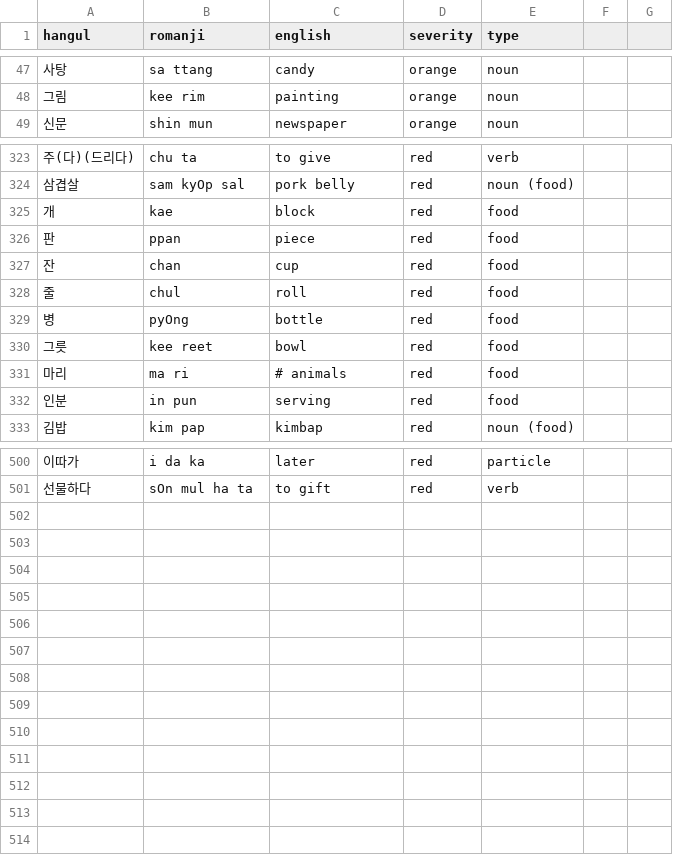
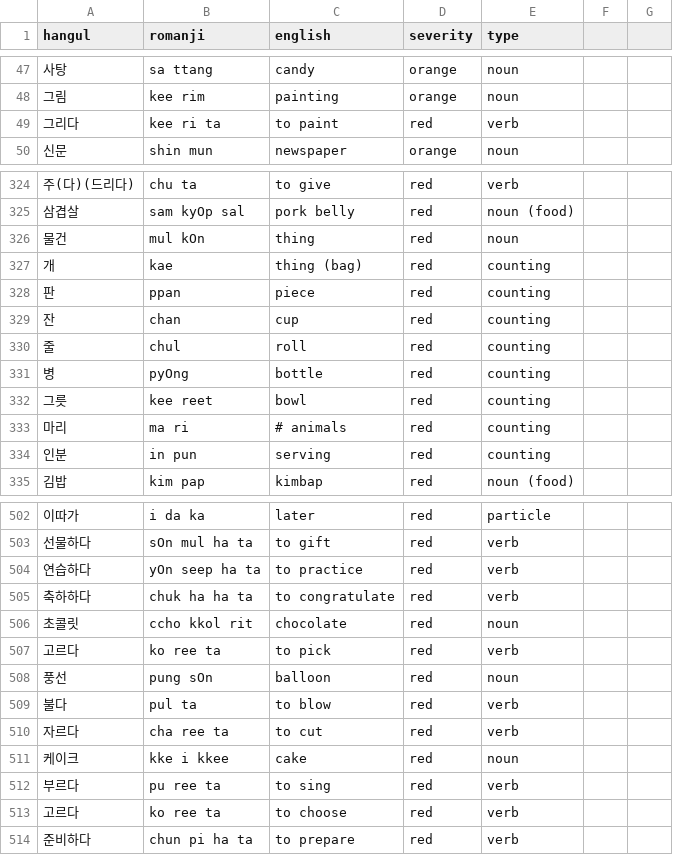
Before and after one commit to aquanow-calvin/aquanow-calvin.github.io, a CSV file: public/vocab_1.csv, drawn as a sheet; only a part is shown, gaps mark what is left out; the diff covers the shown part only.

Commit message:
update

```diff
--- a/public/vocab_1.csv
+++ b/public/vocab_1.csv
@@ -48,2 +48,3 @@ hangul,romanji,english,severity,type
 그림,kee rim,painting,orange,noun
+그리다,kee ri ta,to paint,red,verb
 신문,shin mun,newspaper,orange,noun
@@ -324,10 +325,11 @@ hangul,romanji,english,severity,type
 삼겹살,sam kyOp sal,pork belly,red,noun (food)
-개,kae,block,red,food
-판,ppan,piece,red,food
-잔,chan,cup,red,food
-줄,chul,roll,red,food
-병,pyOng,bottle,red,food
-그릇,kee reet,bowl,red,food
-마리,ma ri,# animals,red,food
-인분,in pun,serving,red,food
+물건,mul kOn,thing,red,noun
+개,kae,thing (bag),red,counting
+판,ppan,piece,red,counting
+잔,chan,cup,red,counting
+줄,chul,roll,red,counting
+병,pyOng,bottle,red,counting
+그릇,kee reet,bowl,red,counting
+마리,ma ri,# animals,red,counting
+인분,in pun,serving,red,counting
 김밥,kim pap,kimbap,red,noun (food)
@@ -501 +503,12 @@ hangul,romanji,english,severity,type
 선물하다,sOn mul ha ta,to gift,red,verb
+연습하다,yOn seep ha ta,to practice,red,verb
+축하하다,chuk ha ha ta,to congratulate,red,verb
+초콜릿,ccho kkol rit,chocolate,red,noun
+고르다,ko ree ta,to pick,red,verb
+풍선,pung sOn,balloon,red,noun
+불다,pul ta,to blow,red,verb
+자르다,cha ree ta,to cut,red,verb
+케이크,kke i kkee,cake,red,noun
+부르다,pu ree ta,to sing,red,verb
+고르다,ko ree ta,to choose,red,verb
+준비하다,chun pi ha ta,to prepare,red,verb
```
Also changed, not shown: 4 edited cells elsewhere in this file.
